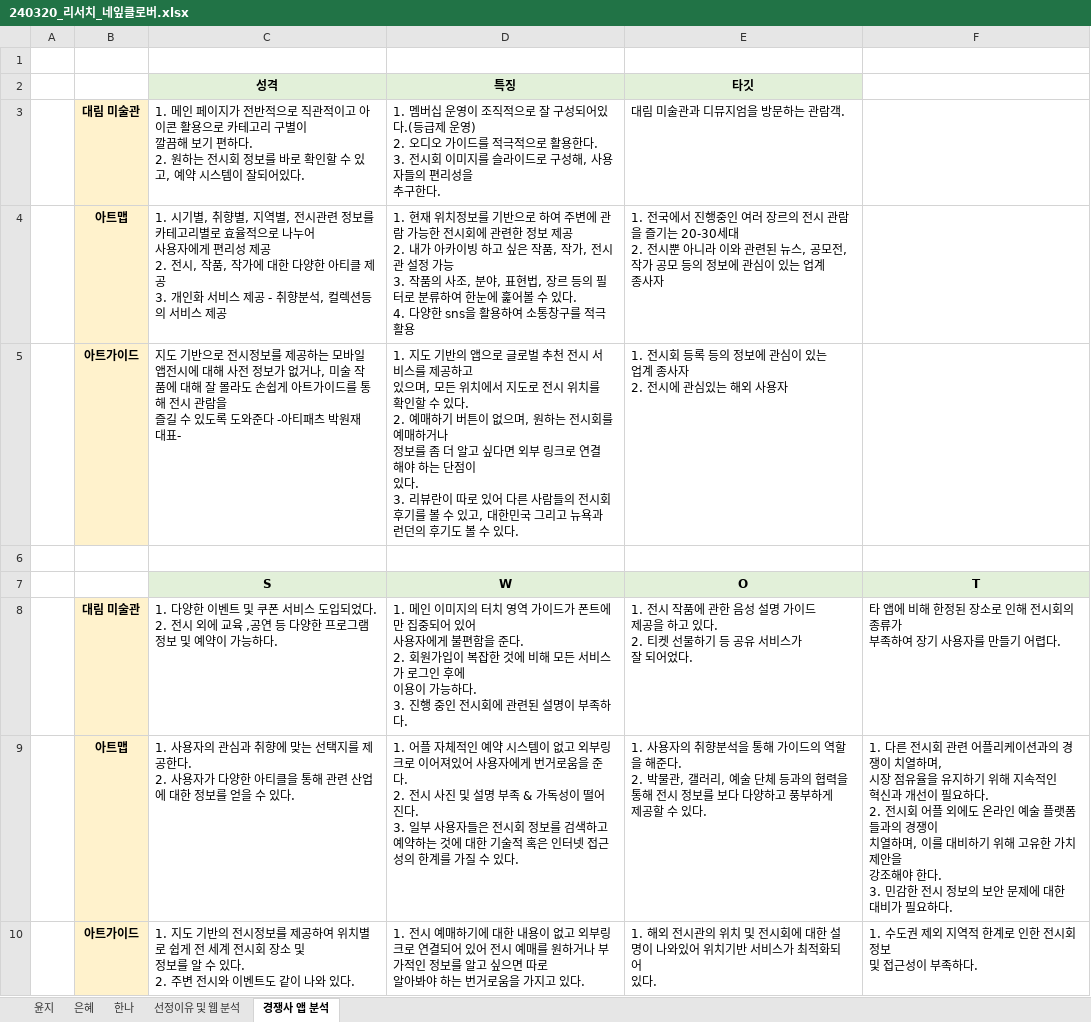
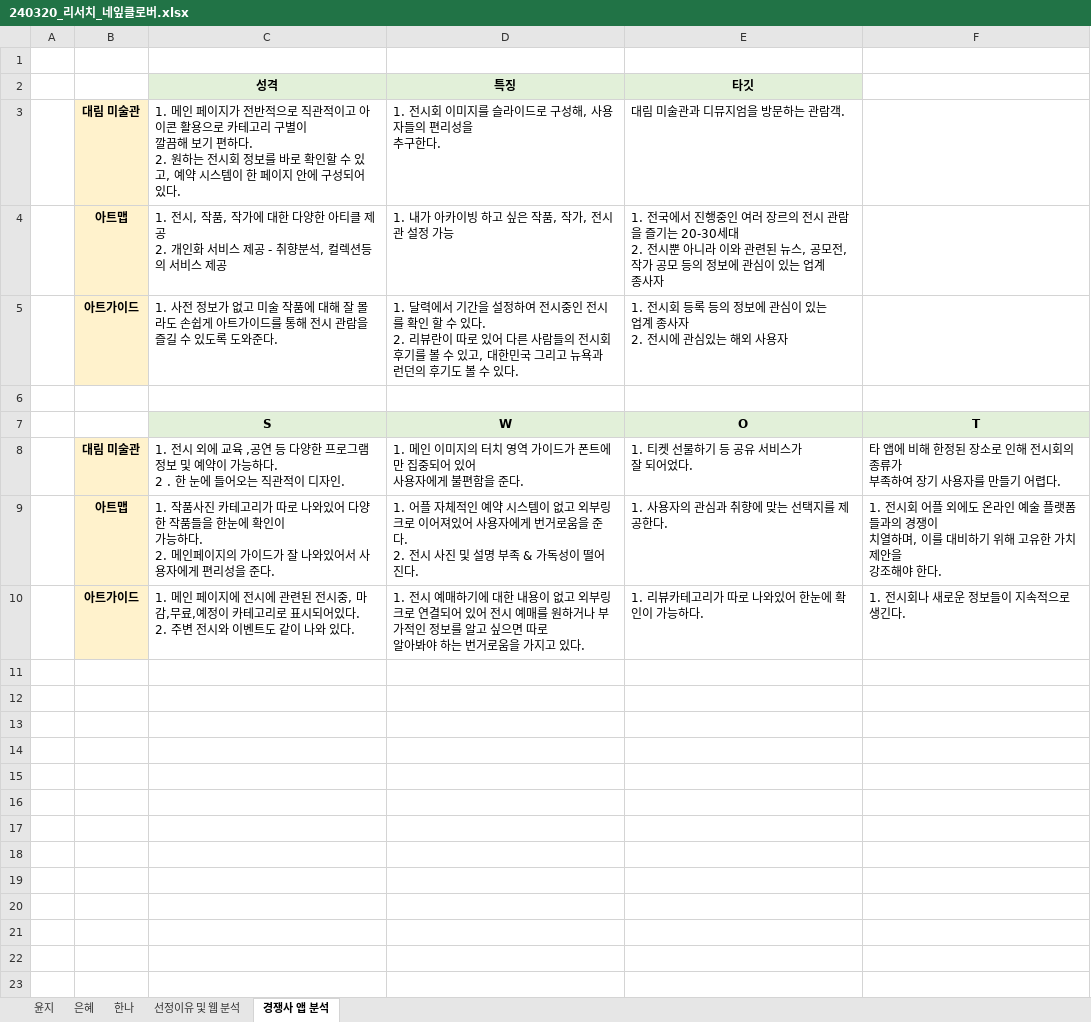
Before and after one commit to ayjvv/Group, an Excel workbook: 팀작업/240320_리서치_네잎클로버.xlsx, sheet 경쟁사 앱 분석, drawn as a sheet; values as stored, in another font and other column widths than the file's, no borders; removed rows and columns are numbered as before the commit, all else as after; ↵ is a line break in a cell; the diff names each change by its address in the sheet, - before the commit and + after, or states it on an @@ line.

```diff
--- a/팀작업/240320_리서치_네잎클로버.xlsx (sheet 경쟁사 앱 분석)
+++ b/팀작업/240320_리서치_네잎클로버.xlsx (sheet 경쟁사 앱 분석)
-C3 (성격): …스템이 잘되어있다.
+C3 (성격): …스템이 한 페이지 안에 구성되어 있다.
-D3 (특징): 1. 멤버십 운영이 조직적으로 잘 구성되어있다.(등급제 운영) ↵ 2. 오디오 가이드를 적극적으로 활용한다. ↵ 3. 전시회…
+D3 (특징): 1. 전시회…
-C4 (성격): 1. 시기별, 취향별, 지역별, 전시관련 정보를 카테고리별로 효율적으로 나누어 ↵ 사용자에게 편리성 제공 ↵ 2. 전시, 작품, 작가에 대한 다양한 아티클 제공 ↵ 3. 개인화…
+C4 (성격): 1. 전시, 작품, 작가에 대한 다양한 아티클 제공 ↵ 2. 개인화…
-D4 (특징): 1. 현재 위치정보를 기반으로 하여 주변에 관람 가능한 전시회에 관련한 정보 제공 ↵ 2. 내가 아카이빙 하고 싶은 작품, 작가, 전시관 설정 가능 ↵ 3. 작품의 사조, 분야, 표현법, 장르 등의 필터로 분류하여 한눈에 훑어볼 수 있다. ↵ 4. 다양한 sns을 활용하여 소통창구를 적극 활용
+D4 (특징): 1. 내가 아카이빙 하고 싶은 작품, 작가, 전시관 설정 가능
-C5 (성격): 지도 기반으로 전시정보를 제공하는 모바일 앱전시에 대해 사전 정보가 없거나, 미술 작품에 대해 잘 몰라도 손쉽게 아트가이드를 통해 전시 관람을 ↵ 즐길 수 있도록 도와준다 -아티패츠 박원재 대표-
+C5 (성격): 1. 사전 정보가 없고 미술 작품에 대해 잘 몰라도 손쉽게 아트가이드를 통해 전시 관람을 즐길 수 있도록 도와준다.
-D5 (특징): 1. 지도 기반의 앱으로 글로벌 추천 전시 서비스를 제공하고 ↵ 있으며, 모든 위치에서 지도로 전시 위치를 확인할 수 있다. ↵ 2. 예매하기 버튼이 없으며, 원하는 전시회를 예매하거나 ↵ 정보를 좀 더 알고 싶다면 외부 링크로 연결해야 하는 단점이 ↵ 있다. ↵ 3. 리뷰란이…
+D5 (특징): 1. 달력에서 기간을 설정하여 전시중인 전시를 확인 할 수 있다. ↵ 2. 리뷰란이…
-C8 (성격): 1. 다양한 이벤트 및 쿠폰 서비스 도입되었다. ↵ 2. 전시 외에 교육 ,공연 등 다양한 프로그램 정보 및 예약이 가능하다.
+C8 (성격): 1. 전시 외에 교육 ,공연 등 다양한 프로그램 정보 및 예약이 가능하다. ↵ 2 . 한 눈에 들어오는 직관적이 디자인.
-D8 (특징): …준다. ↵ 2. 회원가입이 복잡한 것에 비해 모든 서비스가 로그인 후에 ↵ 이용이 가능하다. ↵ 3. 진행 중인 전시회에 관련된 설명이 부족하다.
+D8 (특징): …준다.
-E8 (타깃): 1. 전시 작품에 관한 음성 설명 가이드 ↵ 제공을 하고 있다. ↵ 2. 티켓 선물하기 등 공유 서비스가 ↵ 잘 되어었다.
+E8 (타깃): 1. 티켓 선물하기 등 공유 서비스가 ↵ 잘 되어었다.
-row 9:  | 아트맵 | 1. 사용자의 관심과 취향에 맞는 선택지를 제공한다. ↵ 2. 사용자가 다양한 아티클을 통해 관련 산업에 대한 정보를 얻을 수 있다. | 1. 어플 자체적인 예약 시스템이 없고 외부링크로 이어져있어 사용자에게 번거로움을 준다. ↵ 2. 전시 사진 및 설명 부족 & 가독성이 떨어진다. ↵ 3. 일부 사용자들은 전시회 정보를 검색하고 예약하는 것에 대한 기술적 혹은 인터넷 접근성의 한계를 가질 수 있다. | 1. 사용자의 취향분석을 통해 가이드의 역할을 해준다. ↵ 2. 박물관, 갤러리, 예술 단체 등과의 협력을 통해 전시 정보를 보다 다양하고 풍부하게 ↵ 제공할 수 있다. | 1. 다른 전시회 관련 어플리케이션과의 경쟁이 치열하며, ↵ 시장 점유율을 유지하기 위해 지속적인 ↵ 혁신과 개선이 필요하다. ↵ 2. 전시회 어플 외에도 온라인 예술 플랫폼들과의 경쟁이 ↵ 치열하며, 이를 대비하기 위해 고유한 가치 제안을 ↵ 강조해야 한다. ↵ 3. 민감한 전시 정보의 보안 문제에 대한 대비가 필요하다.
+row 9:  | 아트맵 | 1. 작품사진 카테고리가 따로 나와있어 다양한 작품들을 한눈에 확인이 ↵ 가능하다. ↵ 2. 메인페이지의 가이드가 잘 나와있어서 사용자에게 편리성을 준다. | 1. 어플 자체적인 예약 시스템이 없고 외부링크로 이어져있어 사용자에게 번거로움을 준다. ↵ 2. 전시 사진 및 설명 부족 & 가독성이 떨어진다. | 1. 사용자의 관심과 취향에 맞는 선택지를 제공한다. | 1. 전시회 어플 외에도 온라인 예술 플랫폼들과의 경쟁이 ↵ 치열하며, 이를 대비하기 위해 고유한 가치 제안을 ↵ 강조해야 한다.
-C10 (성격): 1. 지도 기반의 전시정보를 제공하여 위치별로 쉽게 전 세계 전시회 장소 및 ↵ 정보를 알 수 있다. ↵ 2.…
+C10 (성격): 1. 메인 페이지에 전시에 관련된 전시중, 마감,무료,예정이 카테고리로 표시되어있다. ↵ 2.…
-E10 (타깃): 1. 해외 전시관의 위치 및 전시회에 대한 설명이 나와있어 위치기반 서비스가 최적화되어 ↵ 있다.
+E10 (타깃): 1. 리뷰카테고리가 따로 나와있어 한눈에 확인이 가능하다.
-F10: 1. 수도권 제외 지역적 한계로 인한 전시회 정보 ↵ 및 접근성이 부족하다.
+F10: 1. 전시회나 새로운 정보들이 지속적으로 생긴다.
```
Also changed, not shown: sheet 선정이유 및 웹 분석, charts or pictures, 2 other files.
